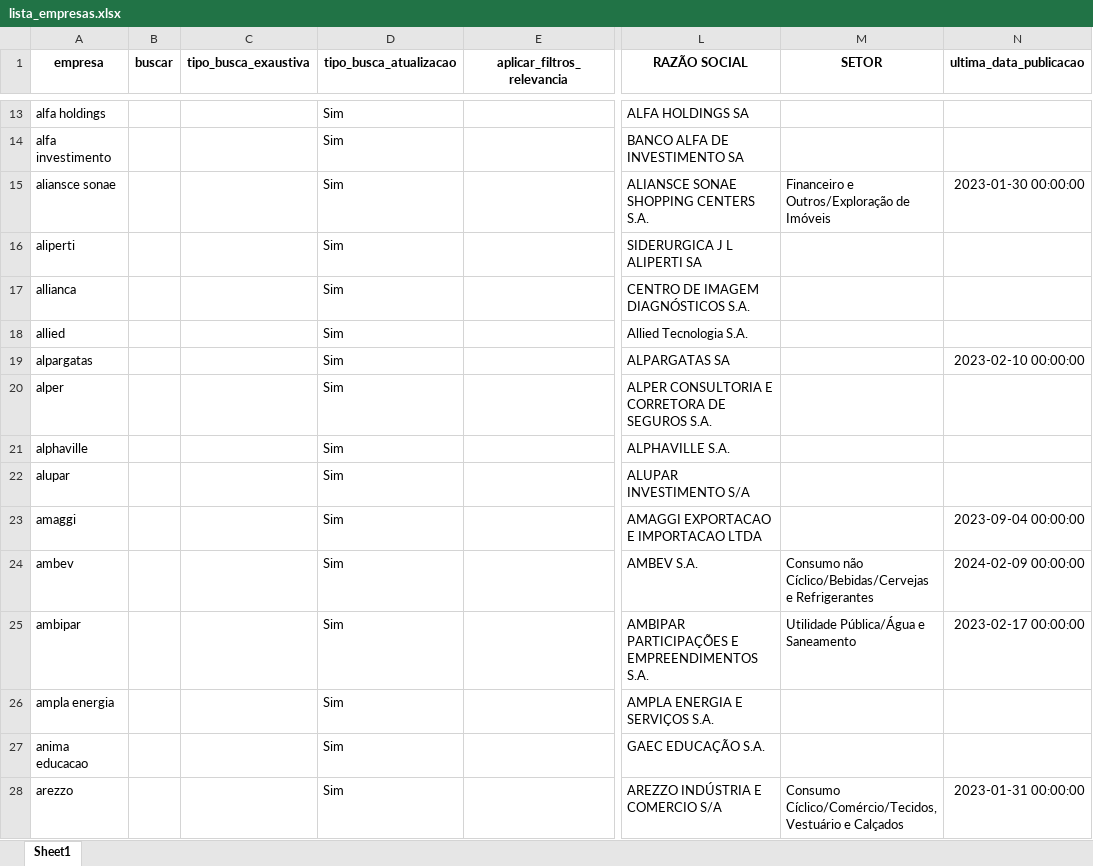
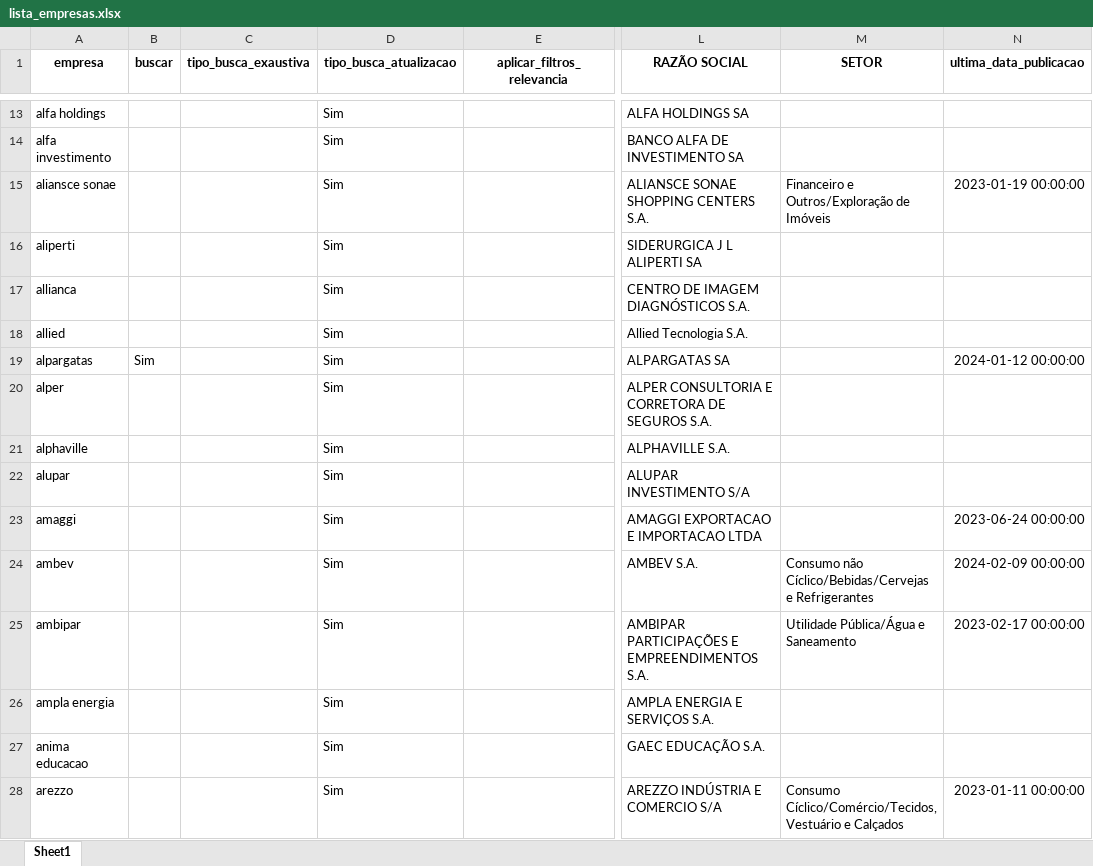
Before and after one commit to danielsaraivaleite/esgnewssentimentgpt, an Excel workbook: datasets/lista_empresas.xlsx, sheet Sheet1, drawn as a sheet; only a part is shown, gaps mark what is left out; values as stored, in another font and other column widths than the file's, no borders; the diff covers the shown part only; the diff names each change by its address in the sheet, - before the commit and + after, or states it on an @@ line.

```diff
--- a/datasets/lista_empresas.xlsx (sheet Sheet1)
+++ b/datasets/lista_empresas.xlsx (sheet Sheet1)
-N15 (ultima_data_publicacao): 2023-01-30 00:00:00
+N15 (ultima_data_publicacao): 2023-01-19 00:00:00
-B19 (buscar): (empty)
+B19 (buscar): Sim
-N19 (ultima_data_publicacao): 2023-02-10 00:00:00
+N19 (ultima_data_publicacao): 2024-01-12 00:00:00
-N23 (ultima_data_publicacao): 2023-09-04 00:00:00
+N23 (ultima_data_publicacao): 2023-06-24 00:00:00
-N28 (ultima_data_publicacao): 2023-01-31 00:00:00
+N28 (ultima_data_publicacao): 2023-01-11 00:00:00
```
Also changed, not shown: 90 edited cells elsewhere in this sheet, 25 other files.
